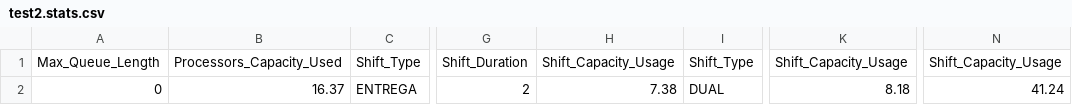
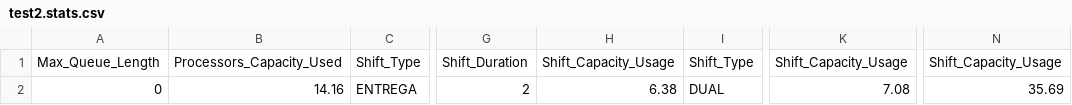
Before and after one commit to FerranAgulloLopez/sim-port, a CSV file: output/test2.stats.csv, drawn as a sheet; only a part is shown, gaps mark what is left out; the diff names each change by its address in the sheet, - before the commit and + after, or states it on an @@ line.

```diff
--- a/output/test2.stats.csv
+++ b/output/test2.stats.csv
-B2: 16.37
+B2: 14.16
-H2: 7.38
+H2: 6.38
-K2: 8.18
+K2: 7.08
-N2: 41.24
+N2: 35.69
```
Also changed, not shown: output/test1.csv, output/test1.stats.csv, 4 other files.
